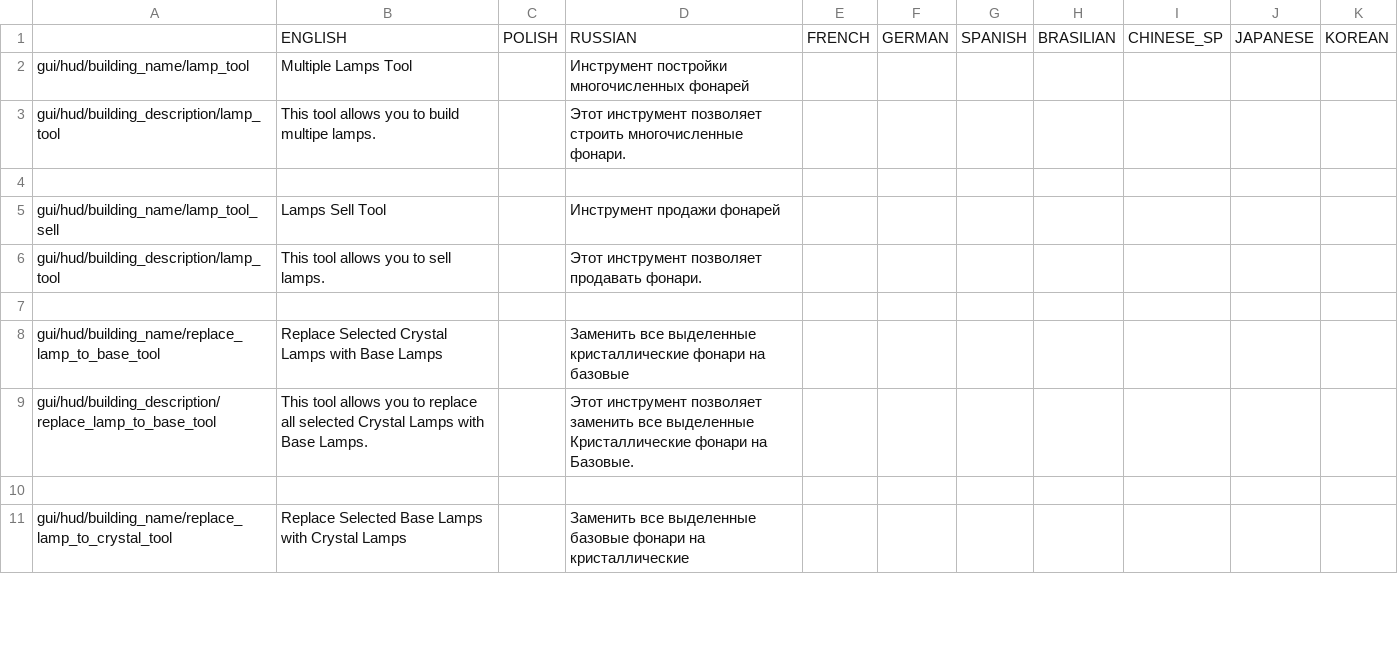
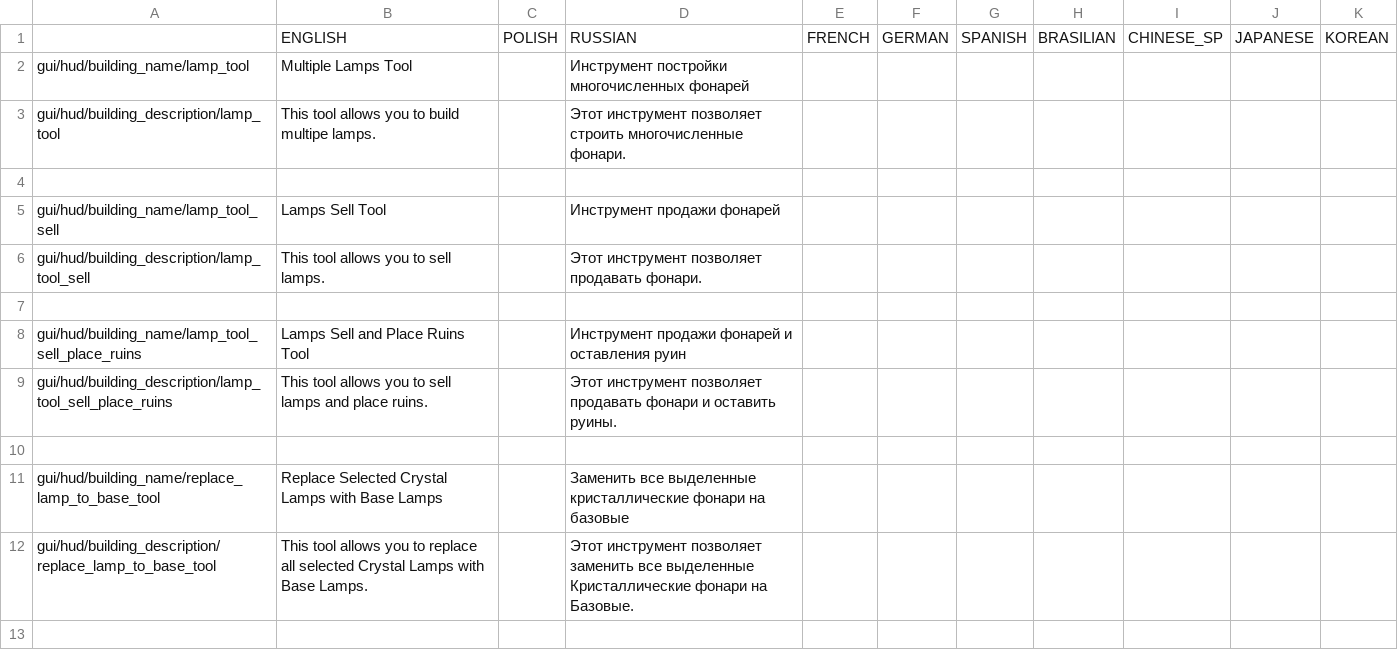
Before and after one commit to PonomarevDmitry/RiftbreakersMods, a CSV file: LampTools/gui/lamp_tools_localizations.csv, drawn as a sheet; only a part is shown; the shorter side is filled out with more unchanged rows.

Commit message:
LampTools. Adding Lamps Sell and Place Ruins Tool.

```diff
--- a/LampTools/gui/lamp_tools_localizations.csv
+++ b/LampTools/gui/lamp_tools_localizations.csv
@@ -5,3 +5,6 @@ gui/hud/building_description/lamp_tool;This tool allows you to build multipe lam
 gui/hud/building_name/lamp_tool_sell;Lamps Sell Tool;;Инструмент продажи фонарей;;;;;;;
-gui/hud/building_description/lamp_tool;This tool allows you to sell lamps.;;Этот инструмент позволяет продавать фонари.;;;;;;;
+gui/hud/building_description/lamp_tool_sell;This tool allows you to sell lamps.;;Этот инструмент позволяет продавать фонари.;;;;;;;
+;;;;;;;;;;
+gui/hud/building_name/lamp_tool_sell_place_ruins;Lamps Sell and Place Ruins Tool;;Инструмент продажи фонарей и оставления руин;;;;;;;
+gui/hud/building_description/lamp_tool_sell_place_ruins;This tool allows you to sell lamps and place ruins.;;Этот инструмент позволяет продавать фонари и оставить руины.;;;;;;;
 ;;;;;;;;;;
```
Also changed, not shown: 9 other files.
